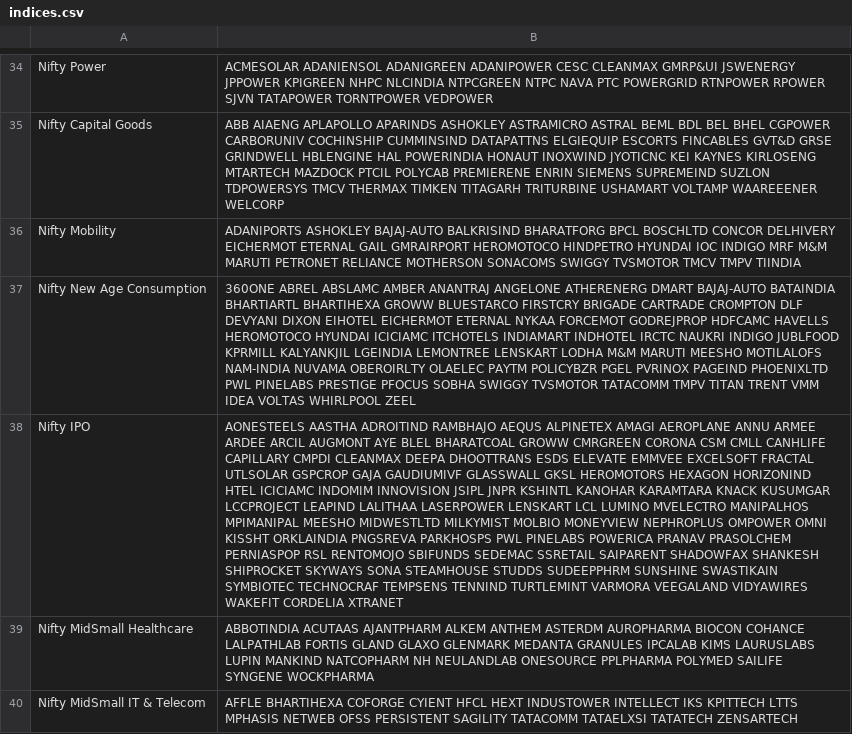
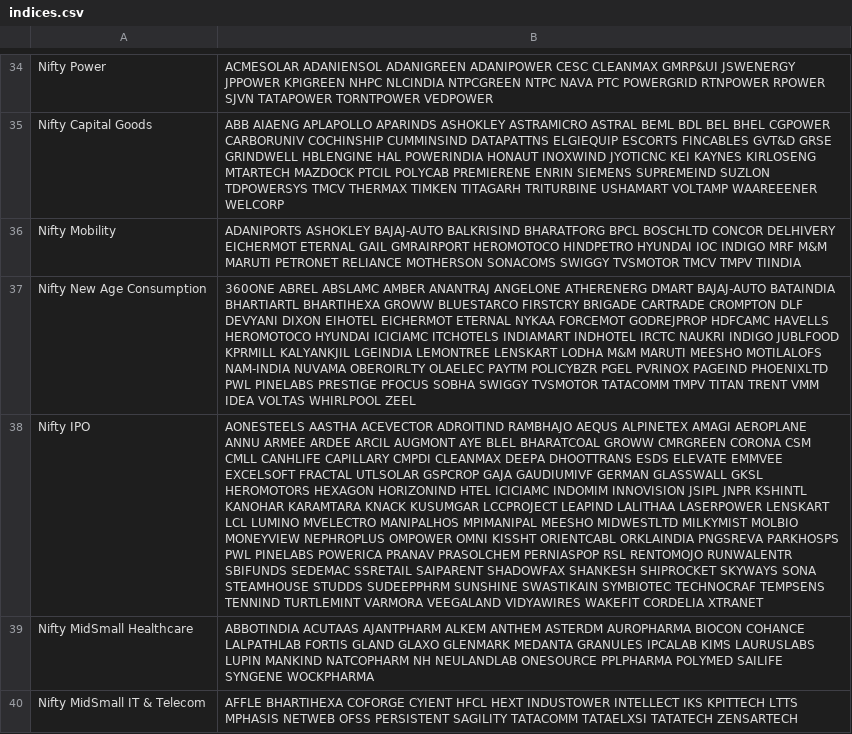
Before and after one commit to hbtipawan/Sector-Rotation, a CSV file: config/indices.csv, drawn as a sheet; only a part is shown, gaps mark what is left out; the diff names each change by its address in the sheet, - before the commit and + after, or states it on an @@ line.

Commit message:
Data update 2026-10-09

```diff
--- a/config/indices.csv
+++ b/config/indices.csv
-B38: AONESTEELS AASTHA ADROITIND RAMBHAJO AEQUS ALPINETEX AMAGI AEROPLANE ANNU ARMEE ARDEE ARCIL AUGMONT AYE BLEL BHARATCOAL GROWW CMRGREEN CORONA CSM CMLL CANHLIFE CAPILLARY CMPDI CLEANMAX DEEPA DHOOTTRANS ESDS ELEVATE EMMVEE EXCELSOFT FRACTAL UTLSOLAR GSPCROP GAJA GAUDIUMIVF GLASSWALL GKSL HEROMOTORS HEXAGON HORIZONIND HTEL ICICIAMC INDOMIM INNOVISION JSIPL JNPR KSHINTL KANOHAR KARAMTARA KNACK KUSUMGAR LCCPROJECT LEAPIND LALITHAA LASERPOWER LENSKART LCL LUMINO MVELECTRO MANIPALHOS MPIMANIPAL MEESHO MIDWESTLTD MILKYMIST MOLBIO MONEYVIEW NEPHROPLUS OMPOWER OMNI KISSHT ORKLAINDIA PNGSREVA PARKHOSPS PWL PINELABS POWERICA PRANAV PRASOLCHEM PERNIASPOP RSL RENTOMOJO SBIFUNDS SEDEMAC…
+B38: AONESTEELS AASTHA ACEVECTOR ADROITIND RAMBHAJO AEQUS ALPINETEX AMAGI AEROPLANE ANNU ARMEE ARDEE ARCIL AUGMONT AYE BLEL BHARATCOAL GROWW CMRGREEN CORONA CSM CMLL CANHLIFE CAPILLARY CMPDI CLEANMAX DEEPA DHOOTTRANS ESDS ELEVATE EMMVEE EXCELSOFT FRACTAL UTLSOLAR GSPCROP GAJA GAUDIUMIVF GERMAN GLASSWALL GKSL HEROMOTORS HEXAGON HORIZONIND HTEL ICICIAMC INDOMIM INNOVISION JSIPL JNPR KSHINTL KANOHAR KARAMTARA KNACK KUSUMGAR LCCPROJECT LEAPIND LALITHAA LASERPOWER LENSKART LCL LUMINO MVELECTRO MANIPALHOS MPIMANIPAL MEESHO MIDWESTLTD MILKYMIST MOLBIO MONEYVIEW NEPHROPLUS OMPOWER OMNI KISSHT ORIENTCABL ORKLAINDIA PNGSREVA PARKHOSPS PWL PINELABS POWERICA PRANAV PRASOLCHEM PERNIASPOP RSL RENTOMOJO RUNWALENTR SBIFUNDS SEDEMAC…
```
Also changed, not shown: config/sectors.csv, 1 other file.
